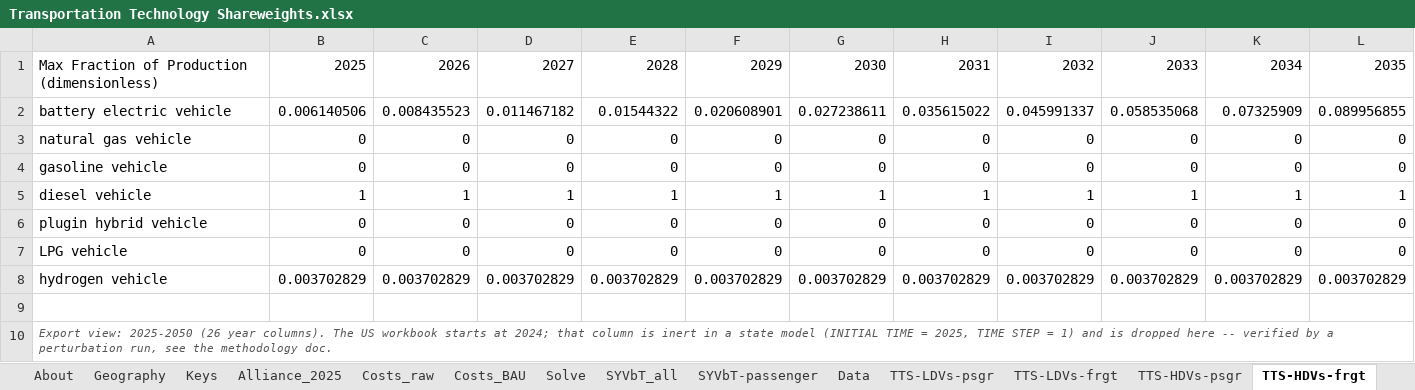
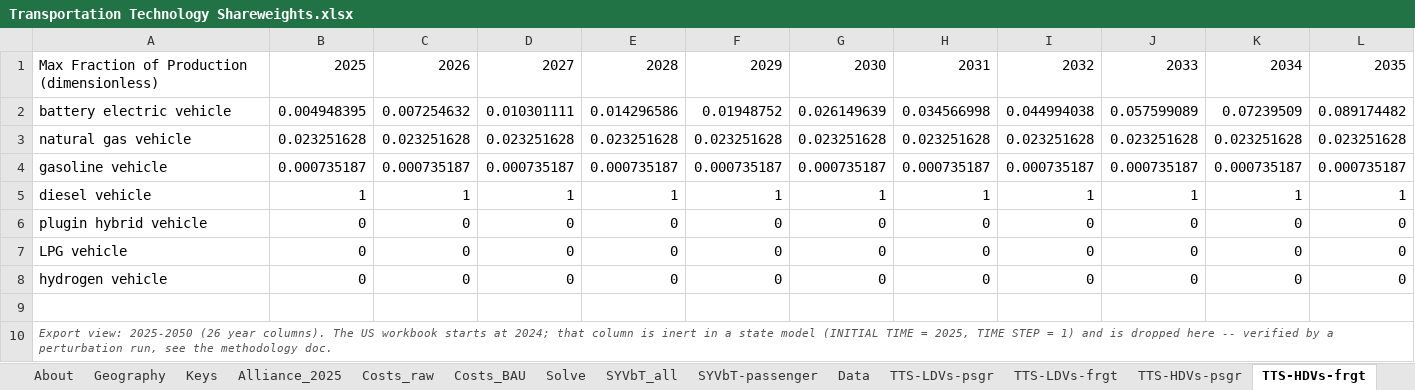
Before and after one commit to EnergyInnovation/eps-pennsylvania, an Excel workbook: InputData/trans/TTS/Transportation Technology Shareweights.xlsx, sheet TTS-HDVs-frgt, drawn as a sheet; only a part is shown; values as stored, in another font and other column widths than the file's, no borders; removed rows and columns are numbered as before the commit, all else as after; rows hold the shown columns only; the diff covers the shown part only; the diff names each change by its address in the sheet, - before the commit and + after, or states it on an @@ line.

```diff
--- a/InputData/trans/TTS/Transportation Technology Shareweights.xlsx (sheet TTS-HDVs-frgt)
+++ b/InputData/trans/TTS/Transportation Technology Shareweights.xlsx (sheet TTS-HDVs-frgt)
-B2: 0.006140506
+B2: 0.004948395
-C2: 0.008435523
+C2: 0.007254632
-D2: 0.011467182
+D2: 0.010301111
-E2: 0.01544322
+E2: 0.014296586
-F2: 0.020608901
+F2: 0.01948752
-G2: 0.027238611
+G2: 0.026149639
-H2: 0.035615022
+H2: 0.034566998
-I2: 0.045991337
+I2: 0.044994038
-J2: 0.058535068
+J2: 0.057599089
-K2: 0.07325909
+K2: 0.07239509
-L2: 0.089956855
+L2: 0.089174482
-row 3: natural gas vehicle | 0 | 0 | 0 | 0 | 0 | 0 | 0 | 0 | 0 | 0 | 0
-row 4: gasoline vehicle | 0 | 0 | 0 | 0 | 0 | 0 | 0 | 0 | 0 | 0 | 0
+row 3: natural gas vehicle | 0.023251628 | 0.023251628 | 0.023251628 | 0.023251628 | 0.023251628 | 0.023251628 | 0.023251628 | 0.023251628 | 0.023251628 | 0.023251628 | 0.023251628
+row 4: gasoline vehicle | 0.000735187 | 0.000735187 | 0.000735187 | 0.000735187 | 0.000735187 | 0.000735187 | 0.000735187 | 0.000735187 | 0.000735187 | 0.000735187 | 0.000735187
-row 8: hydrogen vehicle | 0.003702829 | 0.003702829 | 0.003702829 | 0.003702829 | 0.003702829 | 0.003702829 | 0.003702829 | 0.003702829 | 0.003702829 | 0.003702829 | 0.003702829
+row 8: hydrogen vehicle | 0 | 0 | 0 | 0 | 0 | 0 | 0 | 0 | 0 | 0 | 0
```
Also changed, not shown: 14 edited cells elsewhere in this sheet, sheet Data, sheet Solve, sheet TTS-LDVs-frgt, sheet TTS-HDVs-psgr, sheet Costs_raw, sheet Costs_BAU, 4 more sheets, formulas that keep their value, 24 other files.
